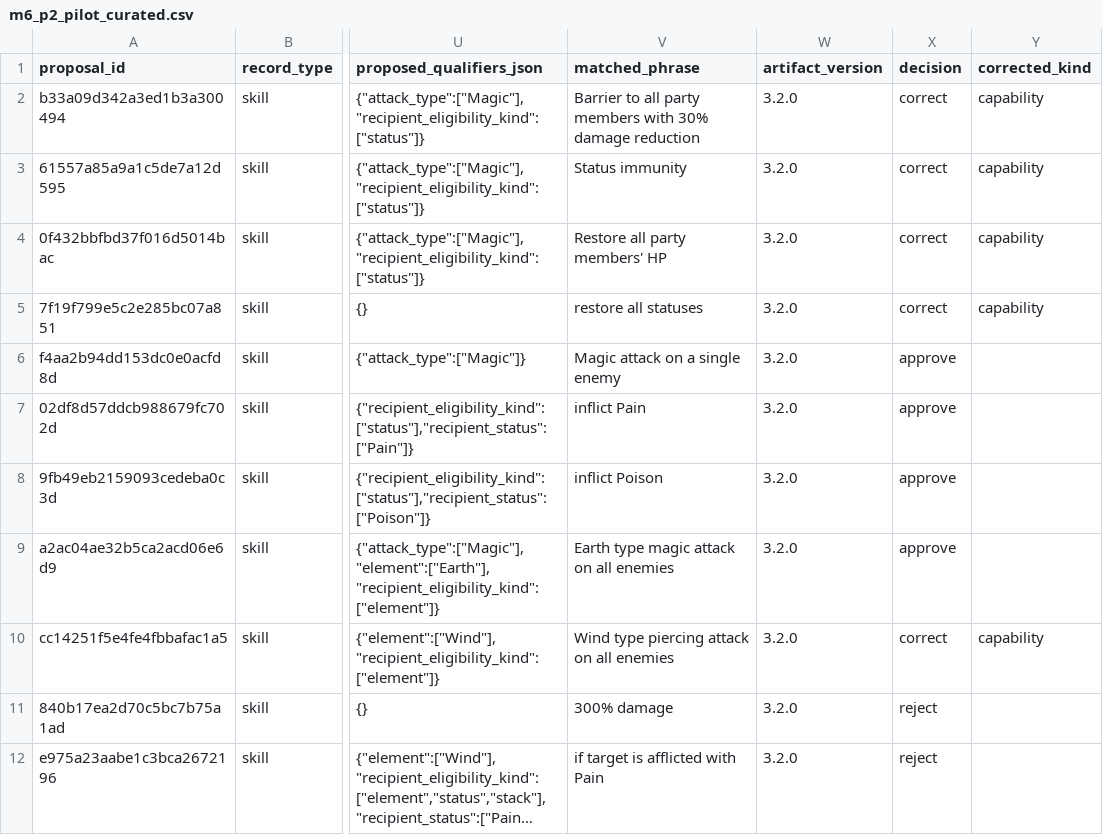
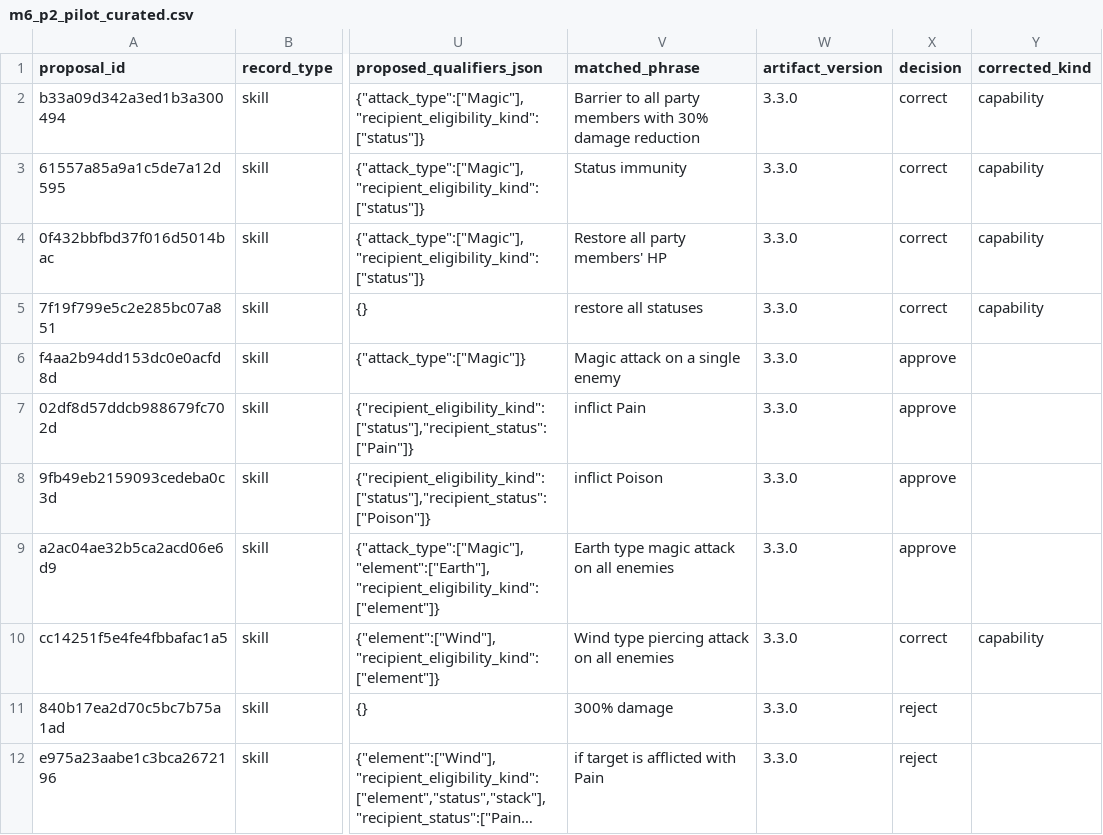
Before and after one commit to Hydarhafiz/AnotherEdenAI, a CSV file: src/etl/review_batches/m6_p2_pilot_curated.csv, drawn as a sheet; only a part is shown, gaps mark what is left out; long unchanged cells end in …; the diff names each change by its address in the sheet, - before the commit and + after, or states it on an @@ line.

Commit message:
feat(m6): review Toova Double Crush evidence
Review Toova's pinned normal-form Double Crush source using the existing
capability taxonomy and manual review workflow. Record Earth Magic direct
damage, qualitative multi-hit action, and generic Zone deployment through
source-specific reviewed evidence. Leave exact damage magnitude, detailed
Torn Earth effects, and Zone dependencies unrepresented.

Rebase the two active M6 review batches to taxonomy artifact 3.3.0 without
changing their decisions. Add focused materialization and package-score
coverage, and record the bounded 20-form Celestial Mushroom replay. Double
Crush replaces Ghostly Whisper in Toova's package; Venom remains because the
scorer gives it direct-damage credit without a package penalty for adverse
Pain/Poison effects. The diagnostic candidate is not evidence of boss
feasibility; Zone type, effects, and overwrite strategy remain unmodeled.

Verification:
- 84 focused review, taxonomy, role scoring, package, and lineup tests passed.
- Deterministic in-memory 20-form replay under the temporary primary-damage
  policy generated ten legal candidates; Toova scored 48 with Double Crush,
  Venom, and Great Wall.
- SDD preflight and staged diff checks passed.
- Four broader historical Feature A/C snapshot assertions remain stale at
  fb1b4f7 (two expect 22 rejected facts instead of 25; two expect prior
  review/family totals). Acceptance expectations were not changed.

P2/P3 and H2 acceptance remain unmet. No production scorer or role policy
change, graph mutation, live scrape, paid call, or deployment was made.

```diff
--- a/src/etl/review_batches/m6_p2_pilot_curated.csv
+++ b/src/etl/review_batches/m6_p2_pilot_curated.csv
-W2:W12 (artifact_version): 3.2.0
+W2:W12 (artifact_version): 3.3.0
```
Also changed, not shown: src/etl/review_batches/m6_p3_toova_ghostly_curated.csv, 9 other files.
